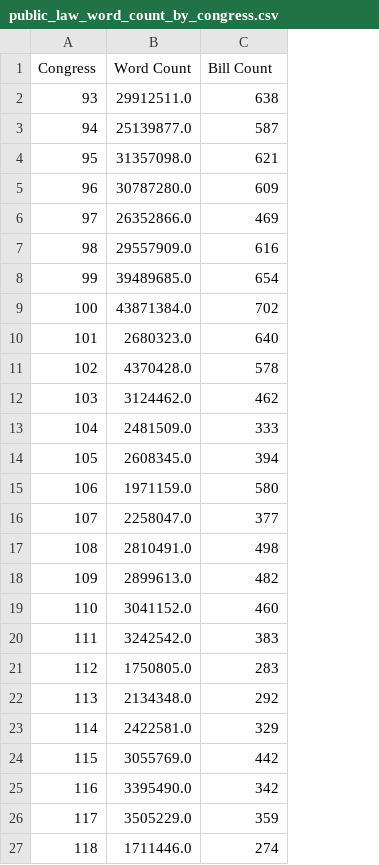
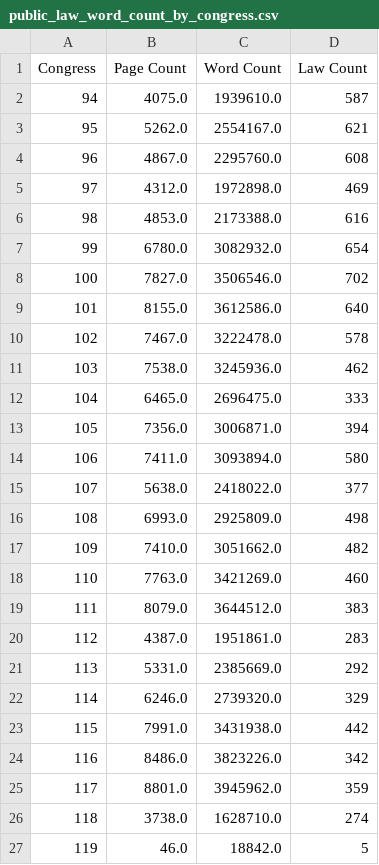
Before and after one commit to regulatorystudies/Reg-Stats, a CSV file: data/public_laws/public_law_word_count_by_congress.csv, drawn as a sheet; removed rows and columns are numbered as before the commit, all else as after; the diff names each change by its address in the sheet, - before the commit and + after, or states it on an @@ line.

Commit message:
Collect public law data

```diff
--- a/data/public_laws/public_law_word_count_by_congress.csv
+++ b/data/public_laws/public_law_word_count_by_congress.csv
+column B (Page Count), rows 2-26: 4075.0 | 5262.0 | 4867.0 | 4312.0 | 4853.0 | 6780.0 | 7827.0 | 8155.0 | 7467.0 | 7538.0 | 6465.0 | 7356.0 | 7411.0 | 5638.0 | 6993.0 | 7410.0 | 7763.0 | 8079.0 | 4387.0 | 5331.0 | 6246.0 | 7991.0 | 8486.0 | 8801.0 | 3738.0
-D1: Bill Count
+D1: Law Count
-row 2: 93 | 29912511.0 | 638
-C2 (Word Count): 25139877.0
+C2 (Word Count): 1939610.0
-C3 (Word Count): 31357098.0
+C3 (Word Count): 2554167.0
-C4 (Word Count): 30787280.0
+C4 (Word Count): 2295760.0
-D4 (Law Count): 609
+D4 (Law Count): 608
-C5 (Word Count): 26352866.0
+C5 (Word Count): 1972898.0
-C6 (Word Count): 29557909.0
+C6 (Word Count): 2173388.0
-C7 (Word Count): 39489685.0
+C7 (Word Count): 3082932.0
-C8 (Word Count): 43871384.0
+C8 (Word Count): 3506546.0
-C9 (Word Count): 2680323.0
+C9 (Word Count): 3612586.0
-C10 (Word Count): 4370428.0
+C10 (Word Count): 3222478.0
-C11 (Word Count): 3124462.0
+C11 (Word Count): 3245936.0
-C12 (Word Count): 2481509.0
+C12 (Word Count): 2696475.0
-C13 (Word Count): 2608345.0
+C13 (Word Count): 3006871.0
-C14 (Word Count): 1971159.0
+C14 (Word Count): 3093894.0
-C15 (Word Count): 2258047.0
+C15 (Word Count): 2418022.0
-C16 (Word Count): 2810491.0
+C16 (Word Count): 2925809.0
-C17 (Word Count): 2899613.0
+C17 (Word Count): 3051662.0
-C18 (Word Count): 3041152.0
+C18 (Word Count): 3421269.0
-C19 (Word Count): 3242542.0
+C19 (Word Count): 3644512.0
-C20 (Word Count): 1750805.0
+C20 (Word Count): 1951861.0
-C21 (Word Count): 2134348.0
+C21 (Word Count): 2385669.0
-C22 (Word Count): 2422581.0
+C22 (Word Count): 2739320.0
-C23 (Word Count): 3055769.0
+C23 (Word Count): 3431938.0
-C24 (Word Count): 3395490.0
+C24 (Word Count): 3823226.0
-C25 (Word Count): 3505229.0
+C25 (Word Count): 3945962.0
-C26 (Word Count): 1711446.0
+C26 (Word Count): 1628710.0
+row 27: 119 | 46.0 | 18842.0 | 5
```
Also changed, not shown: 3 other files.
